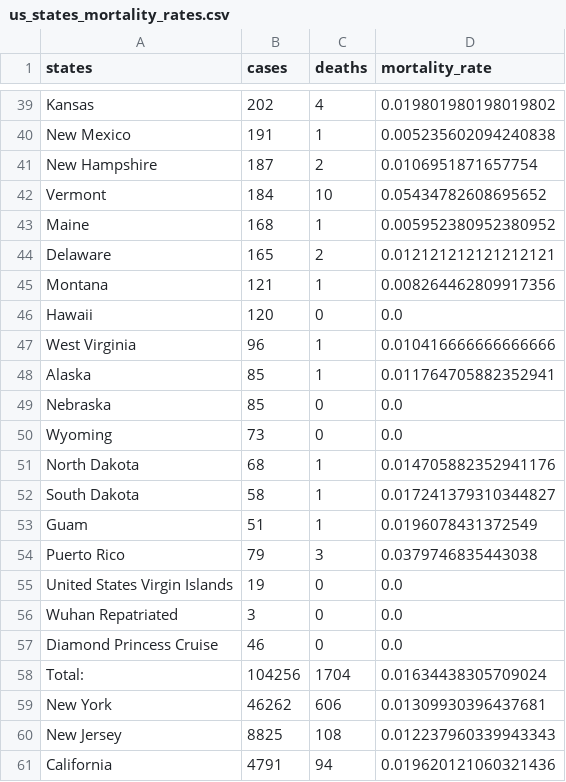
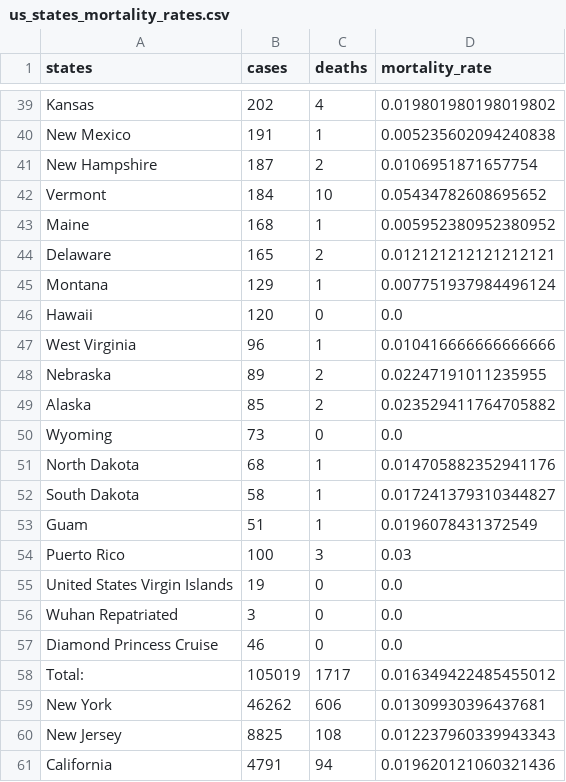
Before and after one commit to varunlakshmanan/covid19-survival-calculator, a CSV file: src/data/datasets/us_states_mortality_rates.csv, drawn as a sheet; only a part is shown, gaps mark what is left out; the diff covers the shown part only.

```diff
--- a/src/data/datasets/us_states_mortality_rates.csv
+++ b/src/data/datasets/us_states_mortality_rates.csv
@@ -44,7 +44,7 @@ Maine,168,1,0.005952380952380952
 Delaware,165,2,0.012121212121212121
-Montana,121,1,0.008264462809917356
+Montana,129,1,0.007751937984496124
 Hawaii,120,0,0.0
 West Virginia,96,1,0.010416666666666666
-Alaska,85,1,0.011764705882352941
-Nebraska,85,0,0.0
+Nebraska,89,2,0.02247191011235955
+Alaska,85,2,0.023529411764705882
 Wyoming,73,0,0.0
@@ -53,3 +53,3 @@ South Dakota,58,1,0.017241379310344827
 Guam,51,1,0.0196078431372549
-Puerto Rico,79,3,0.0379746835443038
+Puerto Rico,100,3,0.03
 United States Virgin Islands,19,0,0.0
@@ -57,3 +57,3 @@ Wuhan Repatriated,3,0,0.0
 Diamond Princess Cruise,46,0,0.0
-Total:,104256,1704,0.01634438305709024
+Total:,105019,1717,0.016349422485455012
 New York,46262,606,0.01309930396437681
```
Also changed, not shown: 4 added rows, 4 removed rows and 4 edited cells elsewhere in this file, src/data/datasets/country_mortality_rates.csv, src/data/datasets/data.csv, 1 other file.
